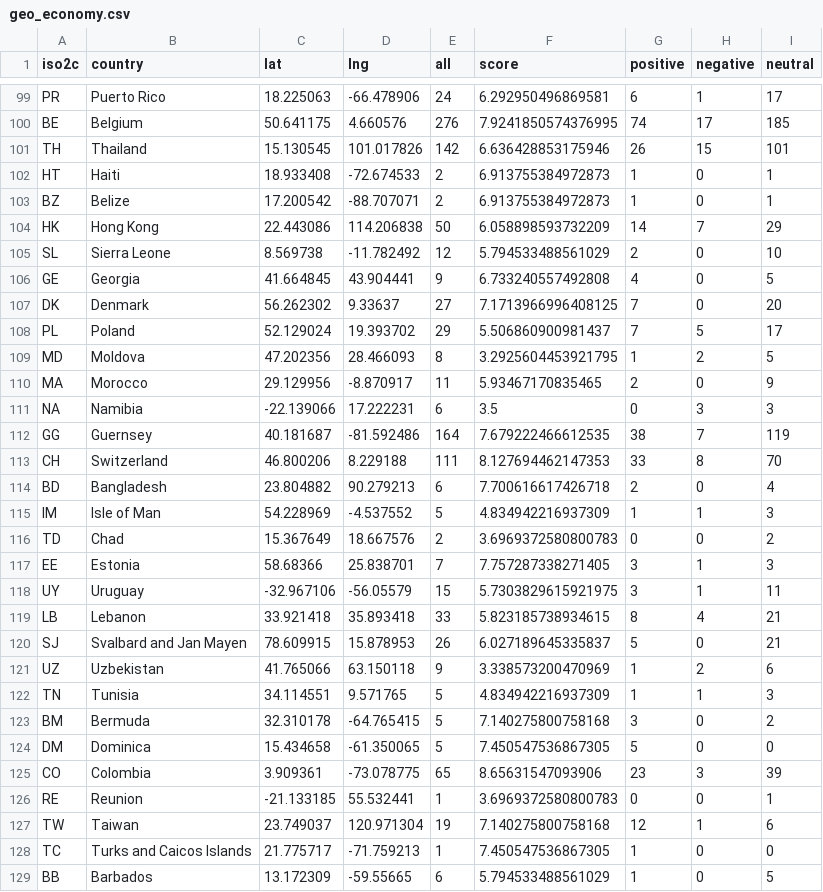
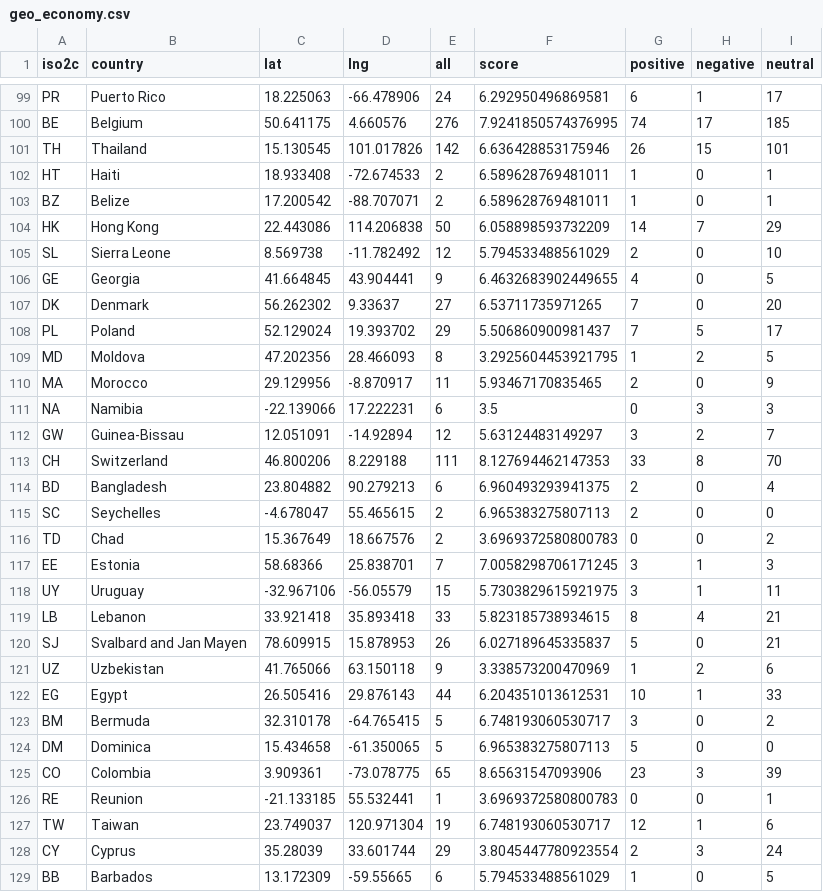
Before and after one commit to sunnykrGupta/Glob-Analytics, a CSV file: Visualization/csv/geo_economy.csv, drawn as a sheet; only a part is shown, gaps mark what is left out; the diff covers the shown part only.

```diff
--- a/Visualization/csv/geo_economy.csv
+++ b/Visualization/csv/geo_economy.csv
@@ -101,8 +101,8 @@ BE,Belgium,50.641175,4.660576,276,7.9241850574376995,74,17,185
 TH,Thailand,15.130545,101.017826,142,6.636428853175946,26,15,101
-HT,Haiti,18.933408,-72.674533,2,6.913755384972873,1,0,1
-BZ,Belize,17.200542,-88.707071,2,6.913755384972873,1,0,1
+HT,Haiti,18.933408,-72.674533,2,6.589628769481011,1,0,1
+BZ,Belize,17.200542,-88.707071,2,6.589628769481011,1,0,1
 HK,Hong Kong,22.443086,114.206838,50,6.058898593732209,14,7,29
 SL,Sierra Leone,8.569738,-11.782492,12,5.794533488561029,2,0,10
-GE,Georgia,41.664845,43.904441,9,6.733240557492808,4,0,5
-DK,Denmark,56.262302,9.33637,27,7.1713966996408125,7,0,20
+GE,Georgia,41.664845,43.904441,9,6.4632683902449655,4,0,5
+DK,Denmark,56.262302,9.33637,27,6.53711735971265,7,0,20
 PL,Poland,52.129024,19.393702,29,5.506860900981437,7,5,17
@@ -111,8 +111,8 @@ MA,Morocco,29.129956,-8.870917,11,5.93467170835465,2,0,9
 NA,Namibia,-22.139066,17.222231,6,3.5,0,3,3
-GG,Guernsey,40.181687,-81.592486,164,7.679222466612535,38,7,119
+GW,Guinea-Bissau,12.051091,-14.92894,12,5.63124483149297,3,2,7
 CH,Switzerland,46.800206,8.229188,111,8.127694462147353,33,8,70
-BD,Bangladesh,23.804882,90.279213,6,7.700616617426718,2,0,4
-IM,Isle of Man,54.228969,-4.537552,5,4.834942216937309,1,1,3
+BD,Bangladesh,23.804882,90.279213,6,6.960493293941375,2,0,4
+SC,Seychelles,-4.678047,55.465615,2,6.965383275807113,2,0,0
 TD,Chad,15.367649,18.667576,2,3.6969372580800783,0,0,2
-EE,Estonia,58.68366,25.838701,7,7.757287338271405,3,1,3
+EE,Estonia,58.68366,25.838701,7,7.0058298706171245,3,1,3
 UY,Uruguay,-32.967106,-56.05579,15,5.7303829615921975,3,1,11
@@ -121,9 +121,9 @@ SJ,Svalbard and Jan Mayen,78.609915,15.878953,26,6.027189645335837,5,0,21
 UZ,Uzbekistan,41.765066,63.150118,9,3.338573200470969,1,2,6
-TN,Tunisia,34.114551,9.571765,5,4.834942216937309,1,1,3
-BM,Bermuda,32.310178,-64.765415,5,7.140275800758168,3,0,2
-DM,Dominica,15.434658,-61.350065,5,7.450547536867305,5,0,0
+EG,Egypt,26.505416,29.876143,44,6.204351013612531,10,1,33
+BM,Bermuda,32.310178,-64.765415,5,6.748193060530717,3,0,2
+DM,Dominica,15.434658,-61.350065,5,6.965383275807113,5,0,0
 CO,Colombia,3.909361,-73.078775,65,8.65631547093906,23,3,39
 RE,Reunion,-21.133185,55.532441,1,3.6969372580800783,0,0,1
-TW,Taiwan,23.749037,120.971304,19,7.140275800758168,12,1,6
-TC,Turks and Caicos Islands,21.775717,-71.759213,1,7.450547536867305,1,0,0
+TW,Taiwan,23.749037,120.971304,19,6.748193060530717,12,1,6
+CY,Cyprus,35.28039,33.601744,29,3.8045447780923554,2,3,24
 BB,Barbados,13.172309,-59.55665,6,5.794533488561029,1,0,5
```
Also changed, not shown: 2 added rows, 2 removed rows, 5 moved rows and 43 edited cells elsewhere in this file, Visualization/csv/geo_tourism.csv, Visualization/csv/top15_economy.csv, 10 other files.
